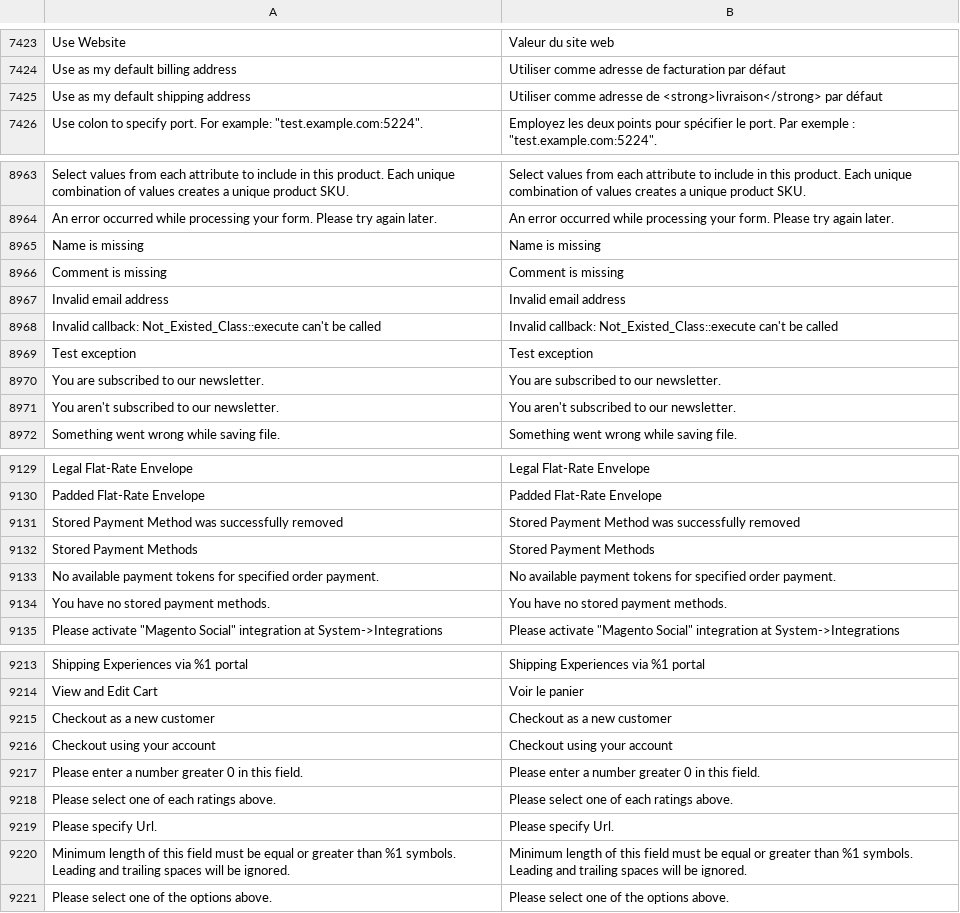
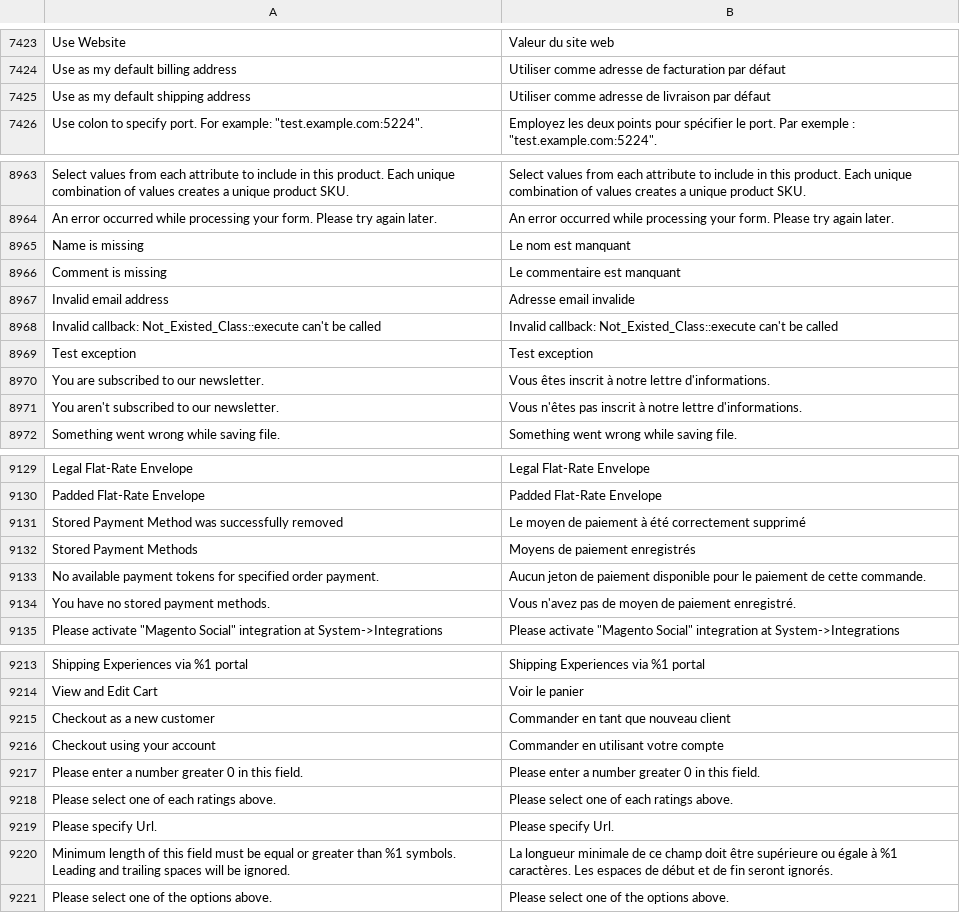
Before and after one commit to Imaginaerum/magento2-language-fr-fr, a CSV file: dictionary.csv, drawn as a sheet; only a part is shown, gaps mark what is left out; the diff covers the shown part only; the diff names each change by its address in the sheet, - before the commit and + after, or states it on an @@ line.

Commit message:
french fixes for frontend (#1147)
* Update payment means translations

* Fix french translation for newsletter subscription

* Checkout text when guest checkout disabled

* Text for password settings

* Fix delivery address message

* Restore end line space

```diff
--- a/dictionary.csv
+++ b/dictionary.csv
-B7425: …adresse de <strong>livraison</strong> par défaut
+B7425: …adresse de livraison par défaut
-B8965: Name is missing
+B8965: Le nom est manquant
-B8966: Comment is missing
+B8966: Le commentaire est manquant
-B8967: Invalid email address
+B8967: Adresse email invalide
-B8970: You are subscribed to our newsletter.
+B8970: Vous êtes inscrit à notre lettre d'informations.
-B8971: You aren't subscribed to our newsletter.
+B8971: Vous n'êtes pas inscrit à notre lettre d'informations.
-B9131: Stored Payment Method was successfully removed
+B9131: Le moyen de paiement à été correctement supprimé
-B9132: Stored Payment Methods
+B9132: Moyens de paiement enregistrés
-B9133: No available payment tokens for specified order payment.
+B9133: Aucun jeton de paiement disponible pour le paiement de cette commande.
-B9134: You have no stored payment methods.
+B9134: Vous n'avez pas de moyen de paiement enregistré.
-B9215: Checkout as a new customer
+B9215: Commander en tant que nouveau client
-B9216: Checkout using your account
+B9216: Commander en utilisant votre compte
-B9220: Minimum length of this field must be equal or greater than %1 symbols. Leading and trailing spaces will be ignored.
+B9220: La longueur minimale de ce champ doit être supérieure ou égale à %1 caractères. Les espaces de début et de fin seront ignorés.
```
Also changed, not shown: 4 edited cells elsewhere in this file.
